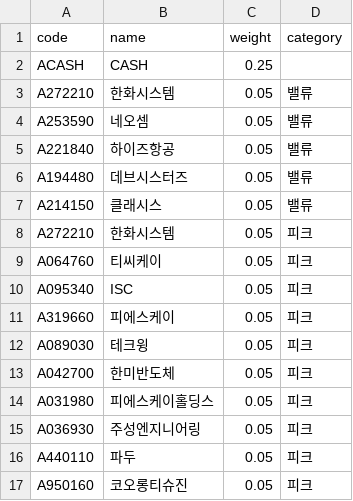
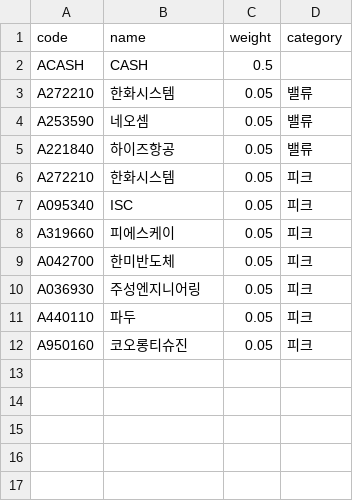
Before and after one commit to zalankr/git_folder, a CSV file: Trading/TR_KRQT/KRQT_stock.csv, drawn as a sheet.

Commit message:
modified:   Trading/TR_KRQT/KRQT_TR.py 	modified:   Trading/TR_KRQT/KRQT_day.json 	modified:   Trading/TR_KRQT/KRQT_stock.csv 	modified:   Trading/TR_KRQT/KRQT_target.json

```diff
--- a/Trading/TR_KRQT/KRQT_stock.csv
+++ b/Trading/TR_KRQT/KRQT_stock.csv
@@ -1,3 +1,3 @@
 code,name,weight,category
-ACASH,CASH,0.25,
+ACASH,CASH,0.5,
 A272210,한화시스템,0.05,밸류
@@ -5,11 +5,6 @@ A253590,네오셈,0.05,밸류
 A221840,하이즈항공,0.05,밸류
-A194480,데브시스터즈,0.05,밸류
-A214150,클래시스,0.05,밸류
 A272210,한화시스템,0.05,피크
-A064760,티씨케이,0.05,피크
 A095340,ISC,0.05,피크
 A319660,피에스케이,0.05,피크
-A089030,테크윙,0.05,피크
 A042700,한미반도체,0.05,피크
-A031980,피에스케이홀딩스,0.05,피크
 A036930,주성엔지니어링,0.05,피크
```
Also changed, not shown: 3 other files.
